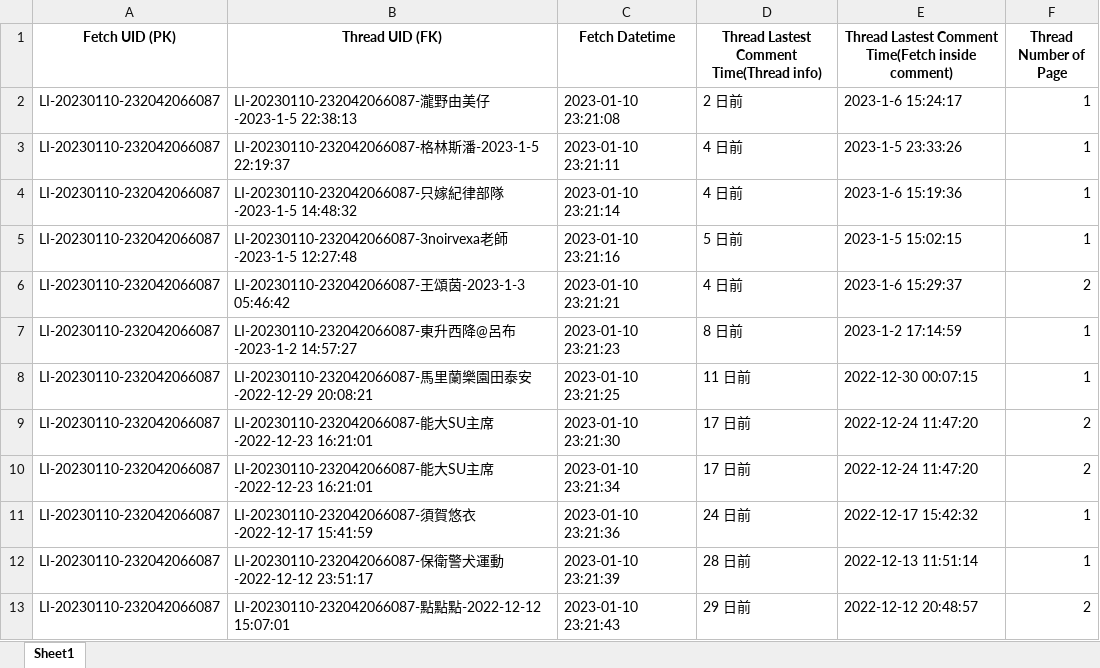
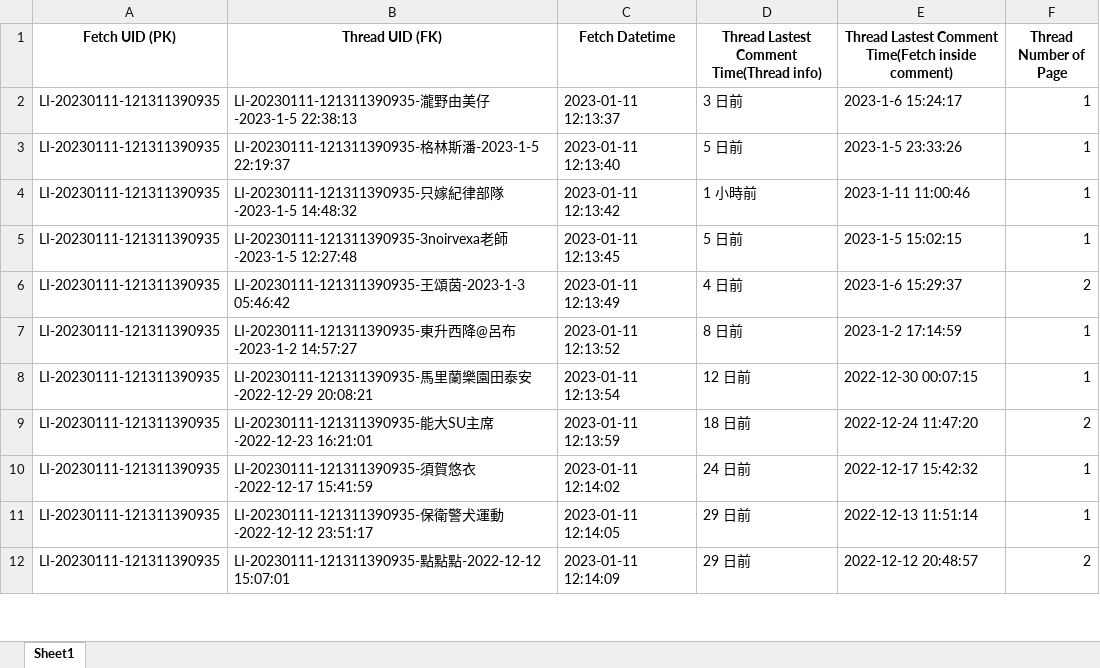
Before and after one commit to wicksonkold/Market-Sentiment-Forum, an Excel workbook: LIHKG/20230111/LIHKG_Fetch_Log.xlsx, sheet Sheet1, drawn as a sheet; only a part is shown; values as stored, in another font and other column widths than the file's, no borders; removed rows and columns are numbered as before the commit, all else as after; the diff covers the shown part only; the diff names each change by its address in the sheet, - before the commit and + after, or states it on an @@ line.

```diff
--- a/LIHKG/20230111/LIHKG_Fetch_Log.xlsx (sheet Sheet1)
+++ b/LIHKG/20230111/LIHKG_Fetch_Log.xlsx (sheet Sheet1)
-A2:A3 (Fetch UID (PK)): LI-20230110-232042066087
+A2:A3 (Fetch UID (PK)): LI-20230111-121311390935
-B2 (Thread UID (FK)): LI-20230110-232042066087-瀧野…
+B2 (Thread UID (FK)): LI-20230111-121311390935-瀧野…
-C2 (Fetch Datetime): 2023-01-10 23:21:08
+C2 (Fetch Datetime): 2023-01-11 12:13:37
-D2: 2 日前
+D2: 3 日前
-B3 (Thread UID (FK)): LI-20230110-232042066087-格林…
+B3 (Thread UID (FK)): LI-20230111-121311390935-格林…
-C3 (Fetch Datetime): 2023-01-10 23:21:11
+C3 (Fetch Datetime): 2023-01-11 12:13:40
-D3: 4 日前
+D3: 5 日前
-row 4: LI-20230110-232042066087 | LI-20230110-232042066087-只嫁紀律部隊-2023-1-5 14:48:32 | 2023-01-10 23:21:14 | 4 日前 | 2023-1-6 15:19:36 | 1
+row 4: LI-20230111-121311390935 | LI-20230111-121311390935-只嫁紀律部隊-2023-1-5 14:48:32 | 2023-01-11 12:13:42 | 1 小時前 | 2023-1-11 11:00:46 | 1
-A5:A9 (Fetch UID (PK)): LI-20230110-232042066087
+A5:A9 (Fetch UID (PK)): LI-20230111-121311390935
-B5 (Thread UID (FK)): LI-20230110-232042066087-3noirvexa老師…
+B5 (Thread UID (FK)): LI-20230111-121311390935-3noirvexa老師…
-C5 (Fetch Datetime): 2023-01-10 23:21:16
+C5 (Fetch Datetime): 2023-01-11 12:13:45
-B6 (Thread UID (FK)): LI-20230110-232042066087-王頌…
+B6 (Thread UID (FK)): LI-20230111-121311390935-王頌…
-C6 (Fetch Datetime): 2023-01-10 23:21:21
+C6 (Fetch Datetime): 2023-01-11 12:13:49
-B7 (Thread UID (FK)): LI-20230110-232042066087-東升…
+B7 (Thread UID (FK)): LI-20230111-121311390935-東升…
-C7 (Fetch Datetime): 2023-01-10 23:21:23
+C7 (Fetch Datetime): 2023-01-11 12:13:52
-B8 (Thread UID (FK)): LI-20230110-232042066087-馬里…
+B8 (Thread UID (FK)): LI-20230111-121311390935-馬里…
-C8 (Fetch Datetime): 2023-01-10 23:21:25
+C8 (Fetch Datetime): 2023-01-11 12:13:54
-D8: 11 日前
+D8: 12 日前
-B9 (Thread UID (FK)): LI-20230110-232042066087-能大…
+B9 (Thread UID (FK)): LI-20230111-121311390935-能大…
-C9 (Fetch Datetime): 2023-01-10 23:21:30
+C9 (Fetch Datetime): 2023-01-11 12:13:59
-D9: 17 日前
+D9: 18 日前
-row 10: LI-20230110-232042066087 | LI-20230110-232042066087-能大SU主席-2022-12-23 16:21:01 | 2023-01-10 23:21:34 | 17 日前 | 2022-12-24 11:47:20 | 2
-A10:A12 (Fetch UID (PK)): LI-20230110-232042066087
+A10:A12 (Fetch UID (PK)): LI-20230111-121311390935
-B10 (Thread UID (FK)): LI-20230110-232042066087-須賀…
+B10 (Thread UID (FK)): LI-20230111-121311390935-須賀…
-C10 (Fetch Datetime): 2023-01-10 23:21:36
+C10 (Fetch Datetime): 2023-01-11 12:14:02
-B11 (Thread UID (FK)): LI-20230110-232042066087-保衛…
+B11 (Thread UID (FK)): LI-20230111-121311390935-保衛…
-C11 (Fetch Datetime): 2023-01-10 23:21:39
+C11 (Fetch Datetime): 2023-01-11 12:14:05
-D11: 28 日前
+D11: 29 日前
-B12 (Thread UID (FK)): LI-20230110-232042066087-點點…
+B12 (Thread UID (FK)): LI-20230111-121311390935-點點…
-C12 (Fetch Datetime): 2023-01-10 23:21:43
+C12 (Fetch Datetime): 2023-01-11 12:14:09
```
Also changed, not shown: 7 removed rows and 164 edited cells elsewhere in this sheet, LIHKG/20230111/LIHKG_Comment_Level.xlsx, LIHKG/20230111/LIHKG_Thread_Log.xlsx, 6 other files.
